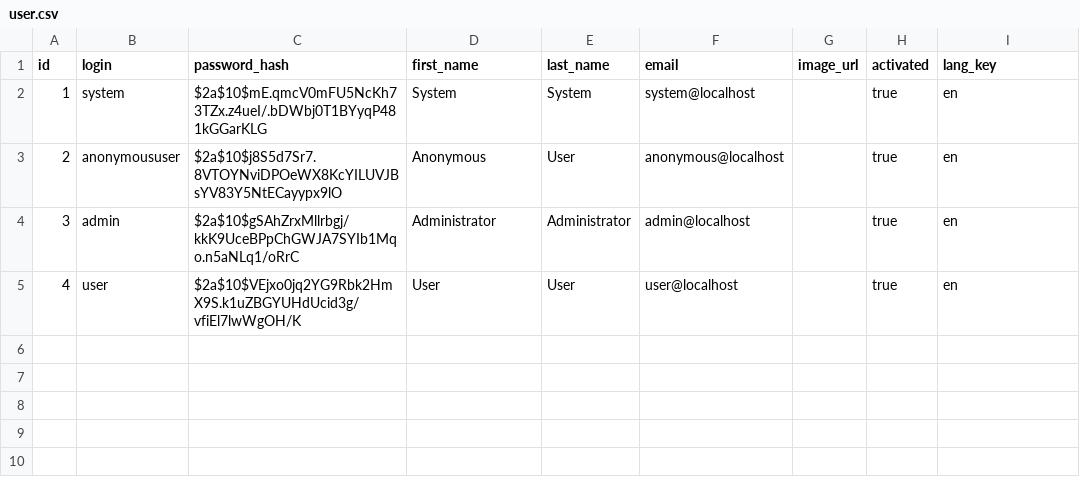
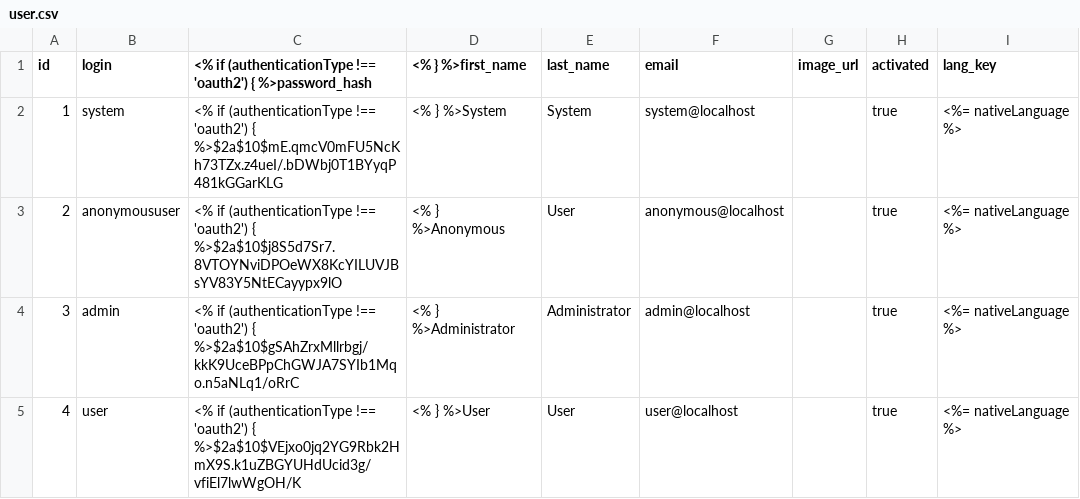
Before and after one commit to jhipster/generator-jhipster-micronaut, a CSV file: generators/server/templates/src/main/resources/config/liquibase/data/user.csv, drawn as a sheet.

Commit message:
Fixes User resources, services, and entities when using OAuth2 (#94)

```diff
--- a/generators/server/templates/src/main/resources/config/liquibase/data/user.csv
+++ b/generators/server/templates/src/main/resources/config/liquibase/data/user.csv
@@ -1,5 +1,5 @@
-id;login;password_hash;first_name;last_name;email;image_url;activated;lang_key
-1;system;$2a$10$mE.qmcV0mFU5NcKh73TZx.z4ueI/.bDWbj0T1BYyqP481kGGarKLG;System;System;system@localhost;;true;en
-2;anonymoususer;$2a$10$j8S5d7Sr7.8VTOYNviDPOeWX8KcYILUVJBsYV83Y5NtECayypx9lO;Anonymous;User;anonymous@localhost;;true;en
-3;admin;$2a$10$gSAhZrxMllrbgj/kkK9UceBPpChGWJA7SYIb1Mqo.n5aNLq1/oRrC;Administrator;Administrator;admin@localhost;;true;en
-4;user;$2a$10$VEjxo0jq2YG9Rbk2HmX9S.k1uZBGYUHdUcid3g/vfiEl7lwWgOH/K;User;User;user@localhost;;true;en
+id;login;<% if (authenticationType !== 'oauth2') { %>password_hash;<% } %>first_name;last_name;email;image_url;activated;lang_key
+1;system;<% if (authenticationType !== 'oauth2') { %>$2a$10$mE.qmcV0mFU5NcKh73TZx.z4ueI/.bDWbj0T1BYyqP481kGGarKLG;<% } %>System;System;system@localhost;;true;<%= nativeLanguage %>
+2;anonymoususer;<% if (authenticationType !== 'oauth2') { %>$2a$10$j8S5d7Sr7.8VTOYNviDPOeWX8KcYILUVJBsYV83Y5NtECayypx9lO;<% } %>Anonymous;User;anonymous@localhost;;true;<%= nativeLanguage %>
+3;admin;<% if (authenticationType !== 'oauth2') { %>$2a$10$gSAhZrxMllrbgj/kkK9UceBPpChGWJA7SYIb1Mqo.n5aNLq1/oRrC;<% } %>Administrator;Administrator;admin@localhost;;true;<%= nativeLanguage %>
+4;user;<% if (authenticationType !== 'oauth2') { %>$2a$10$VEjxo0jq2YG9Rbk2HmX9S.k1uZBGYUHdUcid3g/vfiEl7lwWgOH/K;<% } %>User;User;user@localhost;;true;<%= nativeLanguage %>
```
Also changed, not shown: 18 other files.
